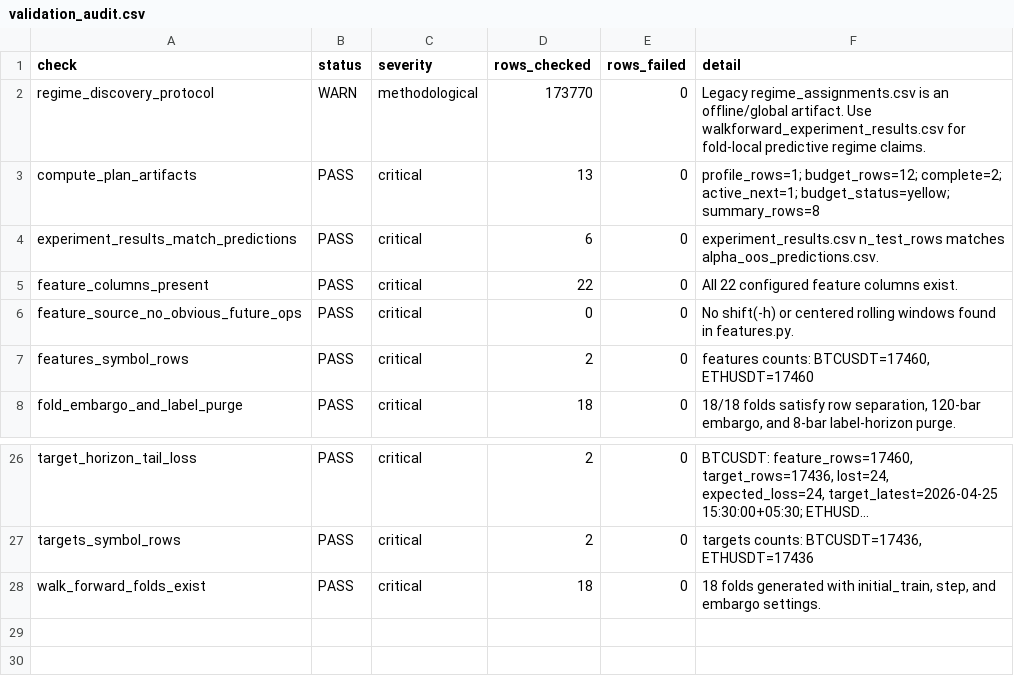
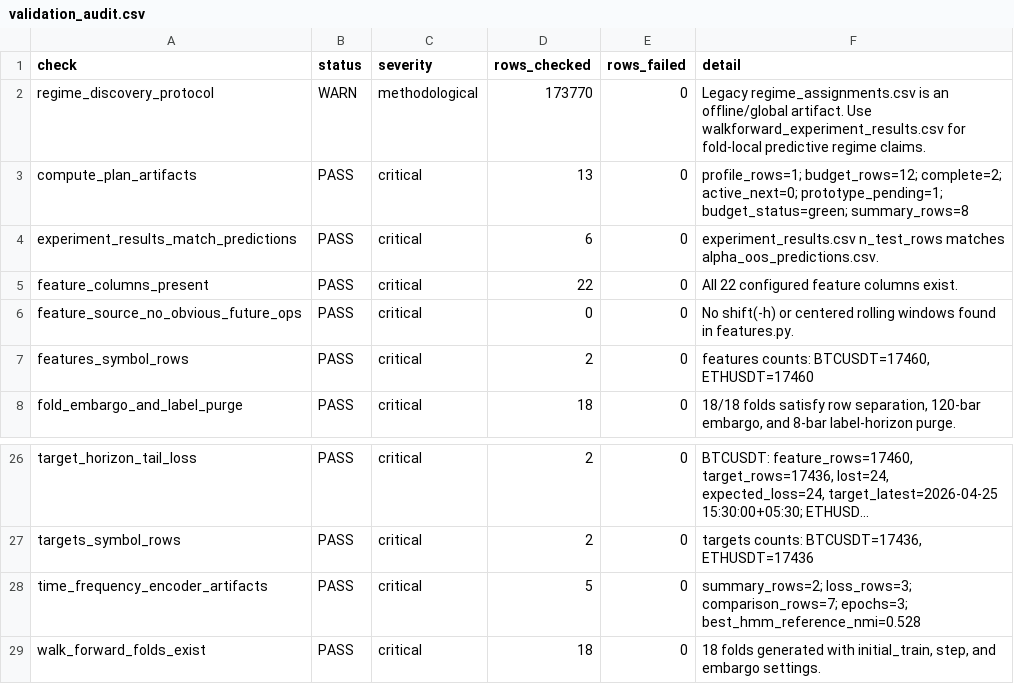
Before and after one commit to Saraid10/adaptive-alpha-lab, a CSV file: models/validation_audit.csv, drawn as a sheet; only a part is shown, gaps mark what is left out; long unchanged cells end in …; the diff names each change by its address in the sheet, - before the commit and + after, or states it on an @@ line.

Commit message:
feat(phase-22): add time-frequency guided encoder prototype

```diff
--- a/models/validation_audit.csv
+++ b/models/validation_audit.csv
-F3 (detail): …budget_rows=12; complete=2; active_next=1; budget_status=yellow; summary_rows=8
+F3 (detail): …budget_rows=12; complete=2; active_next=0; prototype_pending=1; budget_status=green; summary_rows=8
+row 28: time_frequency_encoder_artifacts | PASS | critical | 5 | 0 | summary_rows=2; loss_rows=3; comparison_rows=7; epochs=3; best_hmm_reference_nmi=0.528
```
Also changed, not shown: models/ablation_budget.csv, models/compute_budget_summary.csv, 18 other files.
